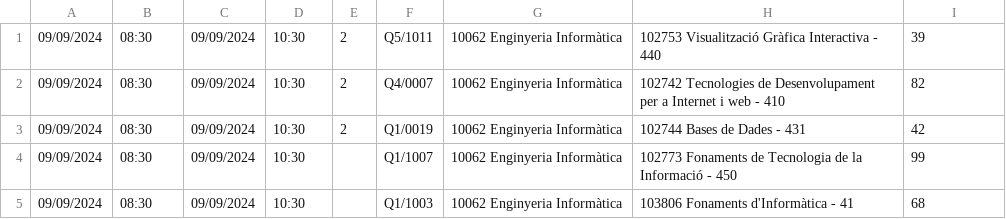
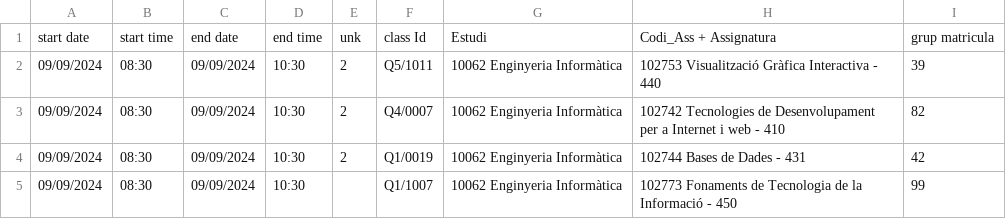
Before and after one commit to laurabolta/Synthesis-Project-I, a CSV file: Attendance/ocupacio_aules_EE_24_25_v06.csv, drawn as a sheet; only a part is shown; the shorter side is filled out with more unchanged rows.

```diff
--- a/Attendance/ocupacio_aules_EE_24_25_v06.csv
+++ b/Attendance/ocupacio_aules_EE_24_25_v06.csv
@@ -1 +1,2 @@
+start date,start time,end date,end time,unk,class Id,Estudi,Codi_Ass + Assignatura,grup matricula
 09/09/2024,08:30,09/09/2024,10:30,2,Q5/1011,10062 Enginyeria Informàtica,102753 Visualització Gràfica Interactiva - 440,39
```
Also changed, not shown: 5 other files.
